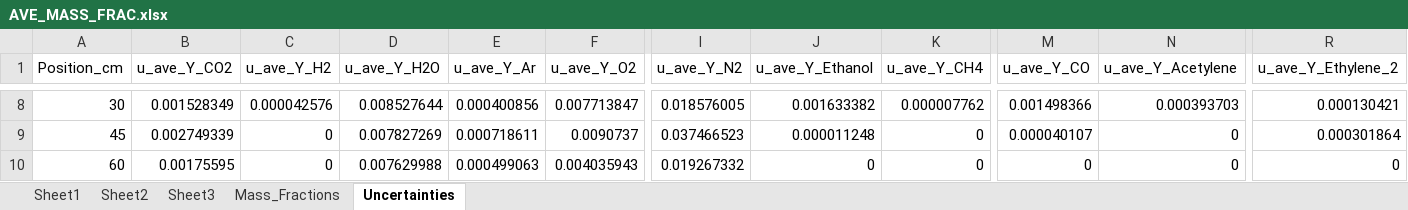
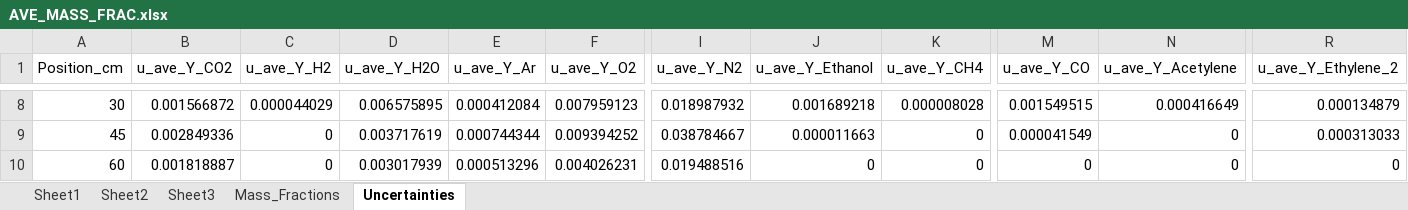
Before and after one commit to rlfalken/Pool_Fires, an Excel workbook: Ethanol/AVE_MASS_FRAC.xlsx, sheet Uncertainties, drawn as a sheet; only a part is shown, gaps mark what is left out; values as stored, in another font and other column widths than the file's, no borders; the diff covers the shown part only; the diff names each change by its address in the sheet, - before the commit and + after, or states it on an @@ line.

```diff
--- a/Ethanol/AVE_MASS_FRAC.xlsx (sheet Uncertainties)
+++ b/Ethanol/AVE_MASS_FRAC.xlsx (sheet Uncertainties)
-B8 (u_ave_Y_CO2): 0.001528349
+B8 (u_ave_Y_CO2): 0.001566872
-C8 (u_ave_Y_H2): 0.000042576
+C8 (u_ave_Y_H2): 0.000044029
-D8 (u_ave_Y_H2O): 0.008527644
+D8 (u_ave_Y_H2O): 0.006575895
-E8 (u_ave_Y_Ar): 0.000400856
+E8 (u_ave_Y_Ar): 0.000412084
-F8 (u_ave_Y_O2): 0.007713847
+F8 (u_ave_Y_O2): 0.007959123
-I8 (u_ave_Y_N2): 0.018576005
+I8 (u_ave_Y_N2): 0.018987932
-J8 (u_ave_Y_Ethanol): 0.001633382
+J8 (u_ave_Y_Ethanol): 0.001689218
-K8 (u_ave_Y_CH4): 0.000007762
+K8 (u_ave_Y_CH4): 0.000008028
-M8 (u_ave_Y_CO): 0.001498366
+M8 (u_ave_Y_CO): 0.001549515
-N8 (u_ave_Y_Acetylene): 0.000393703
+N8 (u_ave_Y_Acetylene): 0.000416649
-R8 (u_ave_Y_Ethylene_2): 0.000130421
+R8 (u_ave_Y_Ethylene_2): 0.000134879
-B9 (u_ave_Y_CO2): 0.002749339
+B9 (u_ave_Y_CO2): 0.002849336
-D9 (u_ave_Y_H2O): 0.007827269
+D9 (u_ave_Y_H2O): 0.003717619
-E9 (u_ave_Y_Ar): 0.000718611
+E9 (u_ave_Y_Ar): 0.000744344
-F9 (u_ave_Y_O2): 0.0090737
+F9 (u_ave_Y_O2): 0.009394252
-I9 (u_ave_Y_N2): 0.037466523
+I9 (u_ave_Y_N2): 0.038784667
-J9 (u_ave_Y_Ethanol): 0.000011248
+J9 (u_ave_Y_Ethanol): 0.000011663
-M9 (u_ave_Y_CO): 0.000040107
+M9 (u_ave_Y_CO): 0.000041549
-R9 (u_ave_Y_Ethylene_2): 0.000301864
+R9 (u_ave_Y_Ethylene_2): 0.000313033
-B10 (u_ave_Y_CO2): 0.00175595
+B10 (u_ave_Y_CO2): 0.001818887
-D10 (u_ave_Y_H2O): 0.007629988
+D10 (u_ave_Y_H2O): 0.003017939
-E10 (u_ave_Y_Ar): 0.000499063
+E10 (u_ave_Y_Ar): 0.000513296
-F10 (u_ave_Y_O2): 0.004035943
+F10 (u_ave_Y_O2): 0.004026231
-I10 (u_ave_Y_N2): 0.019267332
+I10 (u_ave_Y_N2): 0.019488516
```
Also changed, not shown: 78 edited cells elsewhere in this sheet, sheet Mass_Fractions, Ethanol/AVE_MOL_FRAC.xlsx, Ethanol/Ave_SOOT_Mass_FRAC.xlsx, 11 other files.
